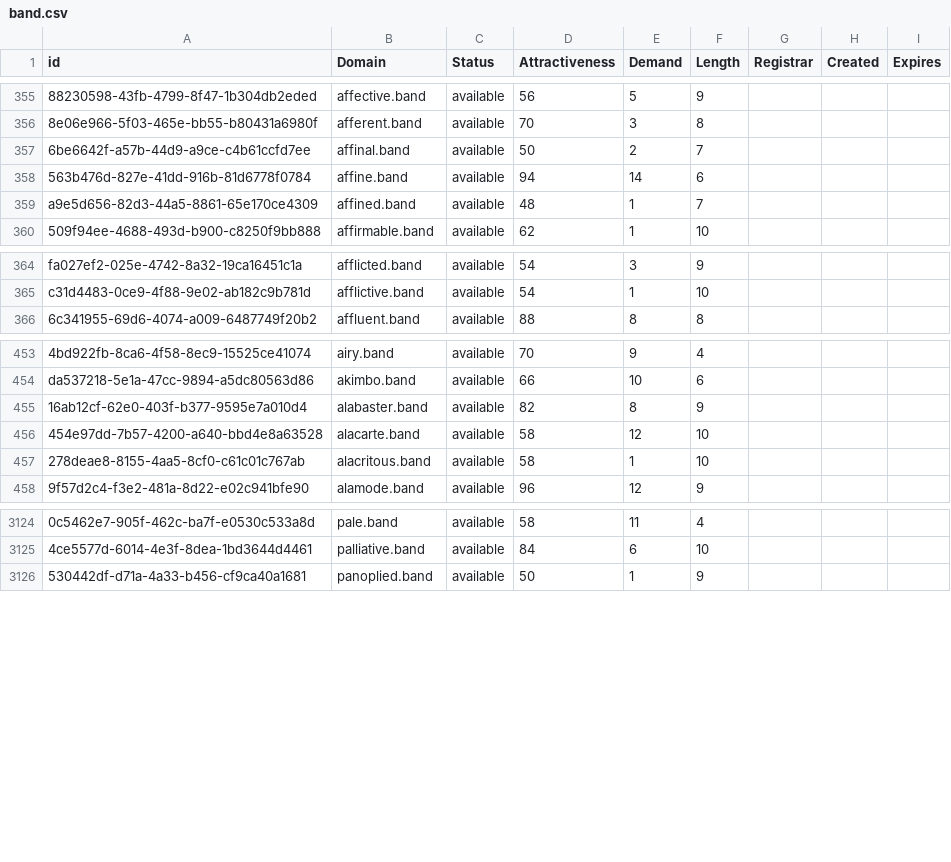
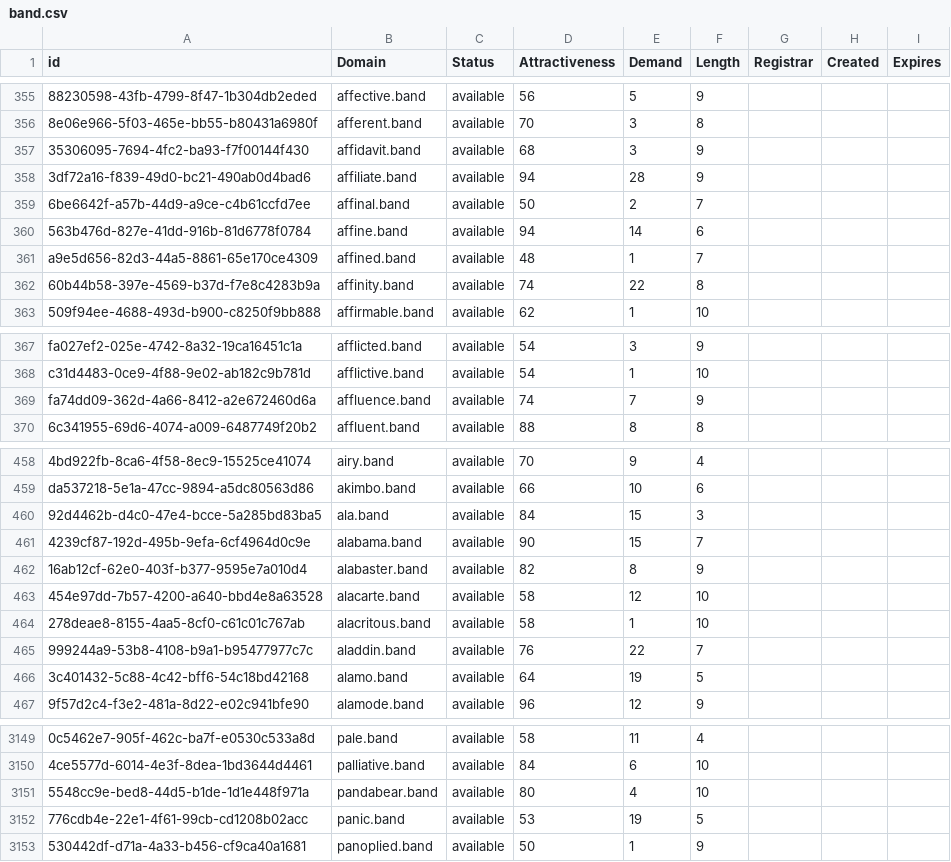
Before and after one commit to UniqueDomains/band-oneword-domains, a CSV file: band.csv, drawn as a sheet; only a part is shown, gaps mark what is left out; the diff covers the shown part only; the diff names each change by its address in the sheet, - before the commit and + after, or states it on an @@ line.

Commit message:
Domains update

```diff
--- a/band.csv
+++ b/band.csv
+row 357: 35306095-7694-4fc2-ba93-f7f00144f430 | affidavit.band | available | 68 | 3 | 9
+row 358: 3df72a16-f839-49d0-bc21-490ab0d4bad6 | affiliate.band | available | 94 | 28 | 9
+row 362: 60b44b58-397e-4569-b37d-f7e8c4283b9a | affinity.band | available | 74 | 22 | 8
+row 369: fa74dd09-362d-4a66-8412-a2e672460d6a | affluence.band | available | 74 | 7 | 9
+row 460: 92d4462b-d4c0-47e4-bcce-5a285bd83ba5 | ala.band | available | 84 | 15 | 3
+row 461: 4239cf87-192d-495b-9efa-6cf4964d0c9e | alabama.band | available | 90 | 15 | 7
+row 465: 999244a9-53b8-4108-b9a1-b95477977c7c | aladdin.band | available | 76 | 22 | 7
+row 466: 3c401432-5c88-4c42-bff6-54c18bd42168 | alamo.band | available | 64 | 19 | 5
+row 3151: 5548cc9e-bed8-44d5-b1de-1d1e448f971a | pandabear.band | available | 80 | 4 | 10
+row 3152: 776cdb4e-22e1-4f61-99cb-cd1208b02acc | panic.band | available | 53 | 19 | 5
```
Also changed, not shown: 23 added rows and 4 edited cells elsewhere in this file, 2 other files.
